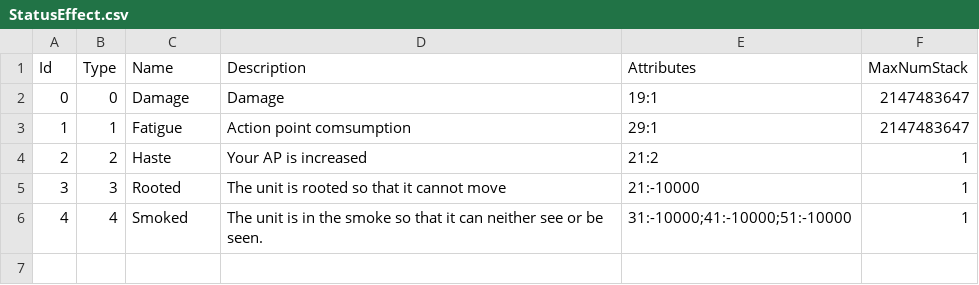
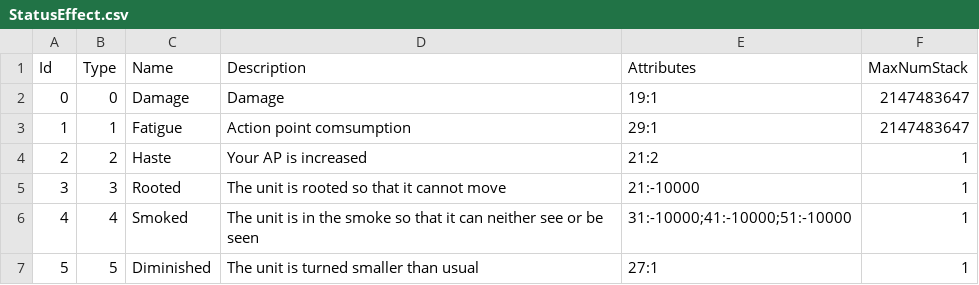
Before and after one commit to RobinSetsuna/Sleight-of-Hand, a CSV file: src/SleightOfHands/Assets/StreamingAssets/Tables/StatusEffect.csv, drawn as a sheet.

Commit message:
Changed CardData.Type to int and added card effect for "Be Small"

```diff
--- a/src/SleightOfHands/Assets/StreamingAssets/Tables/StatusEffect.csv
+++ b/src/SleightOfHands/Assets/StreamingAssets/Tables/StatusEffect.csv
@@ -5,2 +5,3 @@ Id,Type,Name,Description,Attributes,MaxNumStack
 3,3,Rooted,The unit is rooted so that it cannot move,21:-10000,1
-4,4,Smoked,The unit is in the smoke so that it can neither see or be seen.,31:-10000;41:-10000;51:-10000,1
+4,4,Smoked,The unit is in the smoke so that it can neither see or be seen,31:-10000;41:-10000;51:-10000,1
+5,5,Diminished,The unit is turned smaller than usual,27:1,1
```
Also changed, not shown: src/SleightOfHands/Assets/StreamingAssets/Tables/Card.csv.
